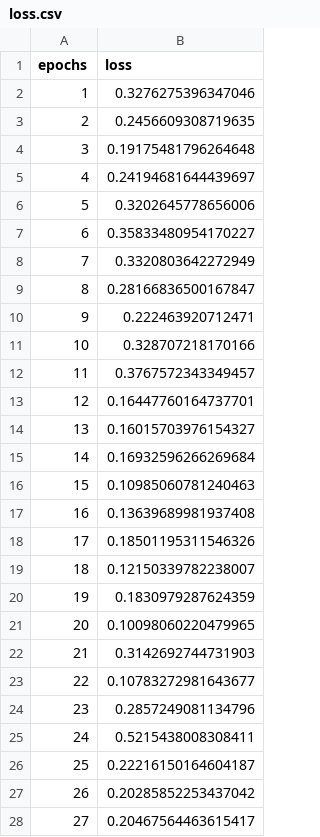
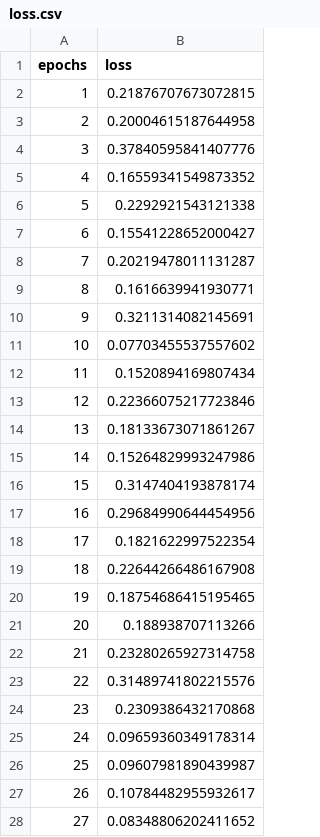
Before and after one commit to jofa974/Snake, a CSV file: loss.csv, drawn as a sheet; only a part is shown; the diff covers the shown part only.

```diff
--- a/loss.csv
+++ b/loss.csv
@@ -1,28 +1,28 @@
 epochs,loss
-1,0.3276275396347046
-2,0.2456609308719635
-3,0.19175481796264648
-4,0.24194681644439697
-5,0.3202645778656006
-6,0.35833480954170227
-7,0.3320803642272949
-8,0.28166836500167847
-9,0.222463920712471
-10,0.328707218170166
-11,0.3767572343349457
-12,0.16447760164737701
-13,0.16015703976154327
-14,0.16932596266269684
-15,0.10985060781240463
-16,0.13639689981937408
-17,0.18501195311546326
-18,0.12150339782238007
-19,0.1830979287624359
-20,0.10098060220479965
-21,0.3142692744731903
-22,0.10783272981643677
-23,0.2857249081134796
-24,0.5215438008308411
-25,0.22216150164604187
-26,0.20285852253437042
-27,0.20467564463615417
+1,0.21876707673072815
+2,0.20004615187644958
+3,0.37840595841407776
+4,0.16559341549873352
+5,0.2292921543121338
+6,0.15541228652000427
+7,0.20219478011131287
+8,0.1616639941930771
+9,0.3211314082145691
+10,0.07703455537557602
+11,0.1520894169807434
+12,0.22366075217723846
+13,0.18133673071861267
+14,0.15264829993247986
+15,0.3147404193878174
+16,0.29684990644454956
+17,0.1821622997522354
+18,0.22644266486167908
+19,0.18754686415195465
+20,0.188938707113266
+21,0.23280265927314758
+22,0.31489741802215576
+23,0.2309386432170868
+24,0.09659360349178314
+25,0.09607981890439987
+26,0.10784482955932617
+27,0.08348806202411652
```
Also changed, not shown: 173 edited cells elsewhere in this file, 2 other files.
